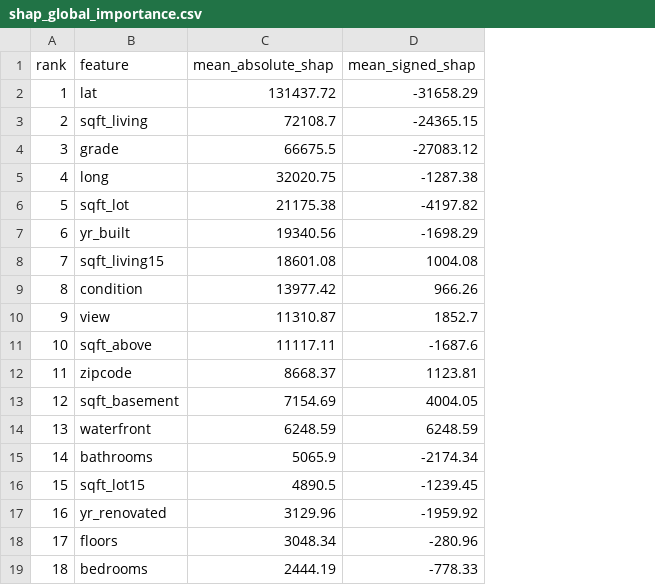
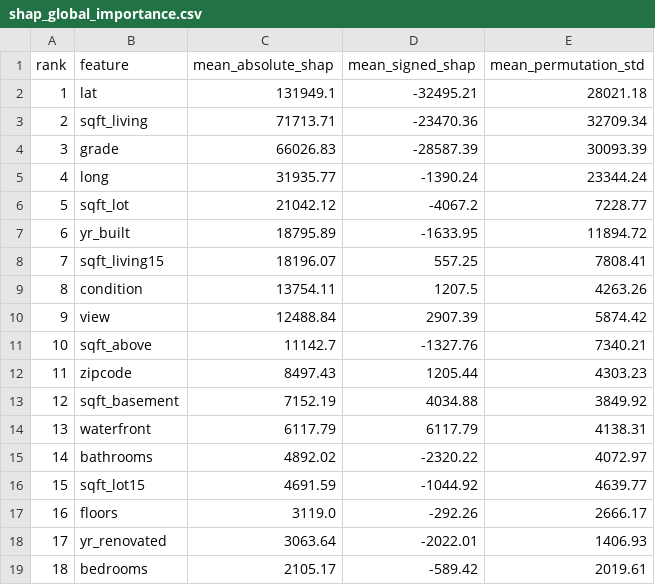
Before and after one commit to Umbura/property-value-insights, a CSV file: reports/shap_global_importance.csv, drawn as a sheet; the diff names each change by its address in the sheet, - before the commit and + after, or states it on an @@ line.

Commit message:
docs(explainability): refresh corrected SHAP evidence

```diff
--- a/reports/shap_global_importance.csv
+++ b/reports/shap_global_importance.csv
+column E (mean_permutation_std), rows 2-19: 28021.18 | 32709.34 | 30093.39 | 23344.24 | 7228.77 | 11894.72 | 7808.41 | 4263.26 | 5874.42 | 7340.21 | 4303.23 | 3849.92 | 4138.31 | 4072.97 | 4639.77 | 2666.17 | 1406.93 | 2019.61
-C2 (mean_absolute_shap): 131437.72
+C2 (mean_absolute_shap): 131949.1
-D2 (mean_signed_shap): -31658.29
+D2 (mean_signed_shap): -32495.21
-C3 (mean_absolute_shap): 72108.7
+C3 (mean_absolute_shap): 71713.71
-D3 (mean_signed_shap): -24365.15
+D3 (mean_signed_shap): -23470.36
-C4 (mean_absolute_shap): 66675.5
+C4 (mean_absolute_shap): 66026.83
-D4 (mean_signed_shap): -27083.12
+D4 (mean_signed_shap): -28587.39
-C5 (mean_absolute_shap): 32020.75
+C5 (mean_absolute_shap): 31935.77
-D5 (mean_signed_shap): -1287.38
+D5 (mean_signed_shap): -1390.24
-C6 (mean_absolute_shap): 21175.38
+C6 (mean_absolute_shap): 21042.12
-D6 (mean_signed_shap): -4197.82
+D6 (mean_signed_shap): -4067.2
-C7 (mean_absolute_shap): 19340.56
+C7 (mean_absolute_shap): 18795.89
-D7 (mean_signed_shap): -1698.29
+D7 (mean_signed_shap): -1633.95
-C8 (mean_absolute_shap): 18601.08
+C8 (mean_absolute_shap): 18196.07
-D8 (mean_signed_shap): 1004.08
+D8 (mean_signed_shap): 557.25
-C9 (mean_absolute_shap): 13977.42
+C9 (mean_absolute_shap): 13754.11
-D9 (mean_signed_shap): 966.26
+D9 (mean_signed_shap): 1207.5
-C10 (mean_absolute_shap): 11310.87
+C10 (mean_absolute_shap): 12488.84
-D10 (mean_signed_shap): 1852.7
+D10 (mean_signed_shap): 2907.39
-C11 (mean_absolute_shap): 11117.11
+C11 (mean_absolute_shap): 11142.7
-D11 (mean_signed_shap): -1687.6
+D11 (mean_signed_shap): -1327.76
-C12 (mean_absolute_shap): 8668.37
+C12 (mean_absolute_shap): 8497.43
-D12 (mean_signed_shap): 1123.81
+D12 (mean_signed_shap): 1205.44
-C13 (mean_absolute_shap): 7154.69
+C13 (mean_absolute_shap): 7152.19
-D13 (mean_signed_shap): 4004.05
+D13 (mean_signed_shap): 4034.88
-C14 (mean_absolute_shap): 6248.59
+C14 (mean_absolute_shap): 6117.79
-D14 (mean_signed_shap): 6248.59
+D14 (mean_signed_shap): 6117.79
-C15 (mean_absolute_shap): 5065.9
+C15 (mean_absolute_shap): 4892.02
-D15 (mean_signed_shap): -2174.34
+D15 (mean_signed_shap): -2320.22
-C16 (mean_absolute_shap): 4890.5
+C16 (mean_absolute_shap): 4691.59
-D16 (mean_signed_shap): -1239.45
+D16 (mean_signed_shap): -1044.92
-B17 (feature): yr_renovated
+B17 (feature): floors
-C17 (mean_absolute_shap): 3129.96
+C17 (mean_absolute_shap): 3119.0
-D17 (mean_signed_shap): -1959.92
+D17 (mean_signed_shap): -292.26
-B18 (feature): floors
+B18 (feature): yr_renovated
-C18 (mean_absolute_shap): 3048.34
+C18 (mean_absolute_shap): 3063.64
-D18 (mean_signed_shap): -280.96
+D18 (mean_signed_shap): -2022.01
-C19 (mean_absolute_shap): 2444.19
+C19 (mean_absolute_shap): 2105.17
-D19 (mean_signed_shap): -778.33
+D19 (mean_signed_shap): -589.42
```
Also changed, not shown: reports/shap_local_explanations.csv, 6 other files.
